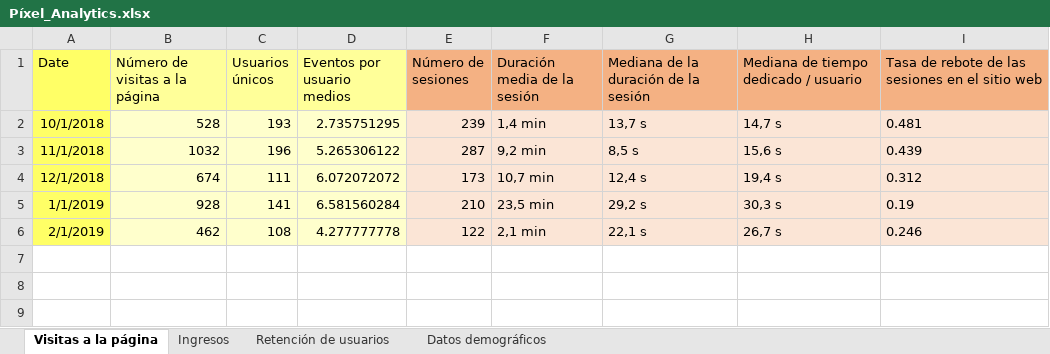
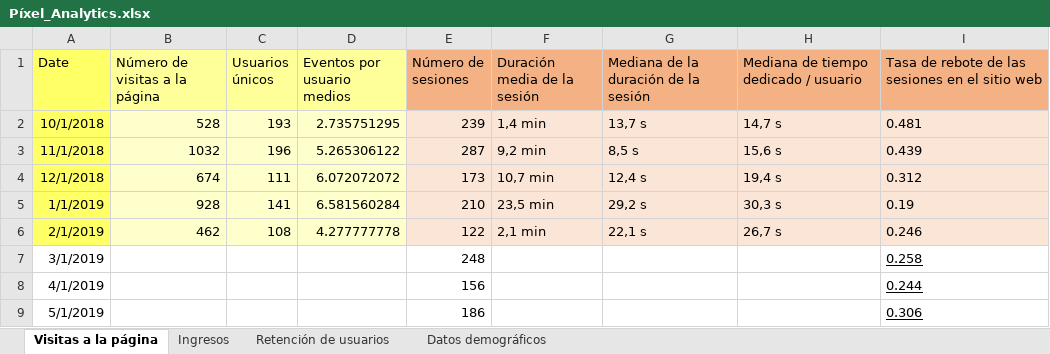
Before and after one commit to mruwzum/statisticsReader, an Excel workbook: Datos/Píxel_Analytics.xlsx, sheet Visitas a la página, drawn as a sheet; values as stored, in another font and other column widths than the file's, no borders; the diff names each change by its address in the sheet, - before the commit and + after, or states it on an @@ line.

```diff
--- a/Datos/Píxel_Analytics.xlsx (sheet Visitas a la página)
+++ b/Datos/Píxel_Analytics.xlsx (sheet Visitas a la página)
+row 7: 3/1/2019 |  |  |  | 248 |  |  |  | 0.258
+row 8: 4/1/2019 |  |  |  | 156 |  |  |  | 0.244
+row 9: 5/1/2019 |  |  |  | 186 |  |  |  | 0.306
```
Also changed, not shown: 3 other files.
